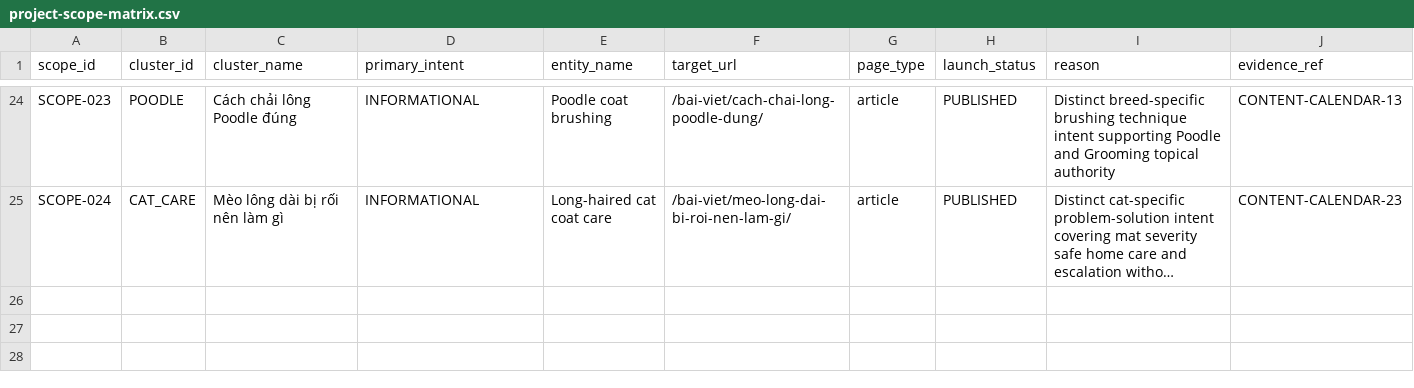
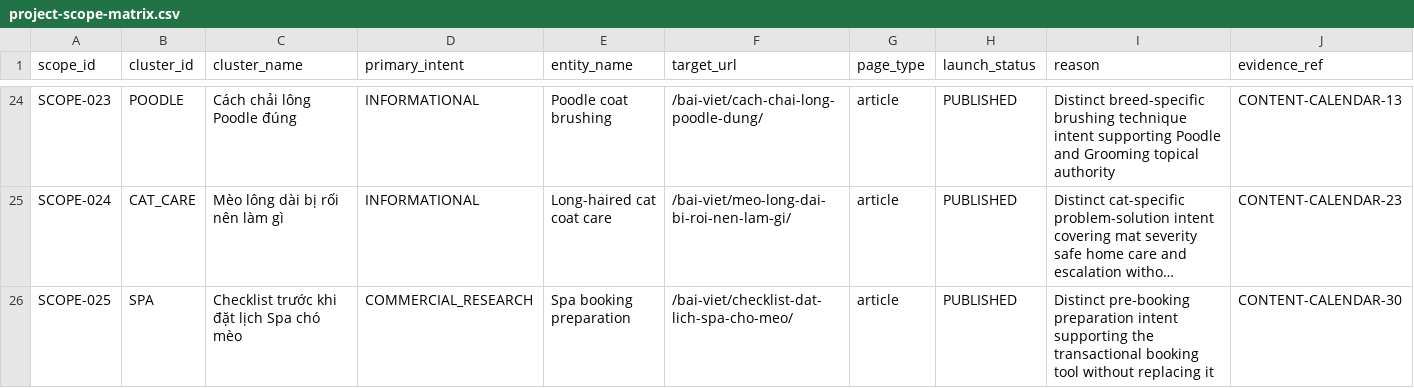
Before and after one commit to capquangfptminhlh/mimi, a CSV file: .website-os/evidence/project-scope-matrix.csv, drawn as a sheet; only a part is shown, gaps mark what is left out; long unchanged cells end in …; the diff names each change by its address in the sheet, - before the commit and + after, or states it on an @@ line.

Commit message:
seo: add spa booking checklist to project scope

```diff
--- a/.website-os/evidence/project-scope-matrix.csv
+++ b/.website-os/evidence/project-scope-matrix.csv
+row 26: SCOPE-025 | SPA | Checklist trước khi đặt lịch Spa chó mèo | COMMERCIAL_RESEARCH | Spa booking preparation | /bai-viet/checklist-dat-lich-spa-cho-meo/ | article | PUBLISHED | Distinct pre-booking preparation intent supporting the transactional booking tool without replacing it | CONTENT-CALENDAR-30
```
